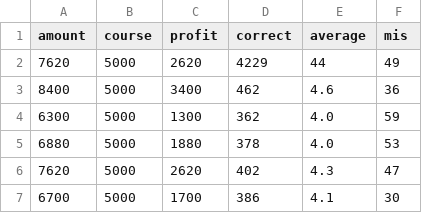
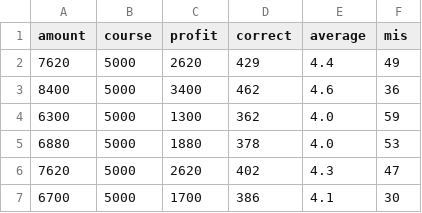
Before and after one commit to dilmnqvovpnmlib/sushi, a CSV file: script/outputs/results.csv, drawn as a sheet; only a part is shown.

Commit message:
add graph and fix data

```diff
--- a/script/outputs/results.csv
+++ b/script/outputs/results.csv
@@ -1,3 +1,3 @@
 "amount","course","profit","correct","average","mis"
-7620,5000,2620,4229,44,49
+7620,5000,2620,429,4.4,49
 8400,5000,3400,462,4.6,36
```
Also changed, not shown: 1 other file.
